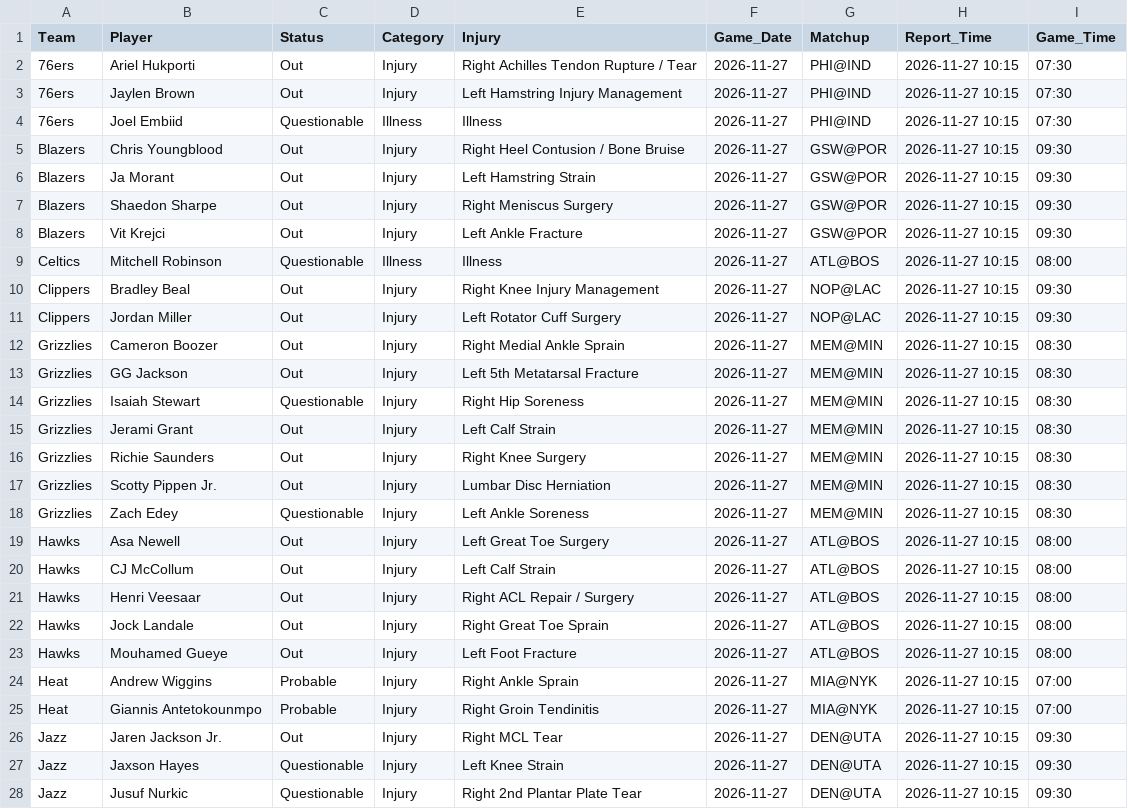
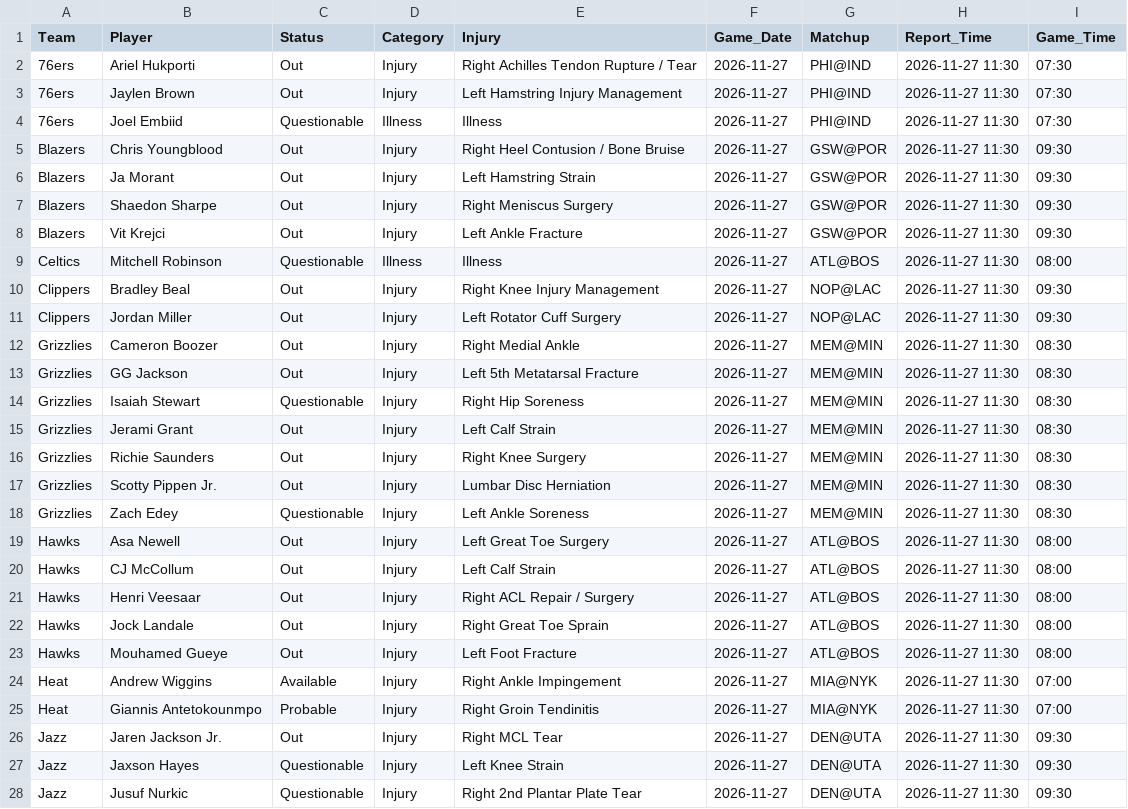
Before and after one commit to Nictaylorusa/injury-tracker, a CSV file: docs/current.csv, drawn as a sheet; only a part is shown; the diff covers the shown part only.

Commit message:
Update Right now

```diff
--- a/docs/current.csv
+++ b/docs/current.csv
@@ -1,28 +1,28 @@
 Team,Player,Status,Category,Injury,Game_Date,Matchup,Report_Time,Game_Time
-76ers,Ariel Hukporti,Out,Injury,Right Achilles Tendon Rupture / Tear,2026-11-27,PHI@IND,2026-11-27 10:15,07:30
-76ers,Jaylen Brown,Out,Injury,Left Hamstring Injury Management,2026-11-27,PHI@IND,2026-11-27 10:15,07:30
-76ers,Joel Embiid,Questionable,Illness,Illness,2026-11-27,PHI@IND,2026-11-27 10:15,07:30
-Blazers,Chris Youngblood,Out,Injury,Right Heel Contusion / Bone Bruise,2026-11-27,GSW@POR,2026-11-27 10:15,09:30
-Blazers,Ja Morant,Out,Injury,Left Hamstring Strain,2026-11-27,GSW@POR,2026-11-27 10:15,09:30
-Blazers,Shaedon Sharpe,Out,Injury,Right Meniscus Surgery,2026-11-27,GSW@POR,2026-11-27 10:15,09:30
-Blazers,Vit Krejci,Out,Injury,Left Ankle Fracture,2026-11-27,GSW@POR,2026-11-27 10:15,09:30
-Celtics,Mitchell Robinson,Questionable,Illness,Illness,2026-11-27,ATL@BOS,2026-11-27 10:15,08:00
-Clippers,Bradley Beal,Out,Injury,Right Knee Injury Management,2026-11-27,NOP@LAC,2026-11-27 10:15,09:30
-Clippers,Jordan Miller,Out,Injury,Left Rotator Cuff Surgery,2026-11-27,NOP@LAC,2026-11-27 10:15,09:30
-Grizzlies,Cameron Boozer,Out,Injury,Right Medial Ankle Sprain,2026-11-27,MEM@MIN,2026-11-27 10:15,08:30
-Grizzlies,GG Jackson,Out,Injury,Left 5th Metatarsal Fracture,2026-11-27,MEM@MIN,2026-11-27 10:15,08:30
-Grizzlies,Isaiah Stewart,Questionable,Injury,Right Hip Soreness,2026-11-27,MEM@MIN,2026-11-27 10:15,08:30
-Grizzlies,Jerami Grant,Out,Injury,Left Calf Strain,2026-11-27,MEM@MIN,2026-11-27 10:15,08:30
-Grizzlies,Richie Saunders,Out,Injury,Right Knee Surgery,2026-11-27,MEM@MIN,2026-11-27 10:15,08:30
-Grizzlies,Scotty Pippen Jr.,Out,Injury,Lumbar Disc Herniation,2026-11-27,MEM@MIN,2026-11-27 10:15,08:30
-Grizzlies,Zach Edey,Questionable,Injury,Left Ankle Soreness,2026-11-27,MEM@MIN,2026-11-27 10:15,08:30
-Hawks,Asa Newell,Out,Injury,Left Great Toe Surgery,2026-11-27,ATL@BOS,2026-11-27 10:15,08:00
-Hawks,CJ McCollum,Out,Injury,Left Calf Strain,2026-11-27,ATL@BOS,2026-11-27 10:15,08:00
-Hawks,Henri Veesaar,Out,Injury,Right ACL Repair / Surgery,2026-11-27,ATL@BOS,2026-11-27 10:15,08:00
-Hawks,Jock Landale,Out,Injury,Right Great Toe Sprain,2026-11-27,ATL@BOS,2026-11-27 10:15,08:00
-Hawks,Mouhamed Gueye,Out,Injury,Left Foot Fracture,2026-11-27,ATL@BOS,2026-11-27 10:15,08:00
-Heat,Andrew Wiggins,Probable,Injury,Right Ankle Sprain,2026-11-27,MIA@NYK,2026-11-27 10:15,07:00
-Heat,Giannis Antetokounmpo,Probable,Injury,Right Groin Tendinitis,2026-11-27,MIA@NYK,2026-11-27 10:15,07:00
-Jazz,Jaren Jackson Jr.,Out,Injury,Right MCL Tear,2026-11-27,DEN@UTA,2026-11-27 10:15,09:30
-Jazz,Jaxson Hayes,Questionable,Injury,Left Knee Strain,2026-11-27,DEN@UTA,2026-11-27 10:15,09:30
-Jazz,Jusuf Nurkic,Questionable,Injury,Right 2nd Plantar Plate Tear,2026-11-27,DEN@UTA,2026-11-27 10:15,09:30
+76ers,Ariel Hukporti,Out,Injury,Right Achilles Tendon Rupture / Tear,2026-11-27,PHI@IND,2026-11-27 11:30,07:30
+76ers,Jaylen Brown,Out,Injury,Left Hamstring Injury Management,2026-11-27,PHI@IND,2026-11-27 11:30,07:30
+76ers,Joel Embiid,Questionable,Illness,Illness,2026-11-27,PHI@IND,2026-11-27 11:30,07:30
+Blazers,Chris Youngblood,Out,Injury,Right Heel Contusion / Bone Bruise,2026-11-27,GSW@POR,2026-11-27 11:30,09:30
+Blazers,Ja Morant,Out,Injury,Left Hamstring Strain,2026-11-27,GSW@POR,2026-11-27 11:30,09:30
+Blazers,Shaedon Sharpe,Out,Injury,Right Meniscus Surgery,2026-11-27,GSW@POR,2026-11-27 11:30,09:30
+Blazers,Vit Krejci,Out,Injury,Left Ankle Fracture,2026-11-27,GSW@POR,2026-11-27 11:30,09:30
+Celtics,Mitchell Robinson,Questionable,Illness,Illness,2026-11-27,ATL@BOS,2026-11-27 11:30,08:00
+Clippers,Bradley Beal,Out,Injury,Right Knee Injury Management,2026-11-27,NOP@LAC,2026-11-27 11:30,09:30
+Clippers,Jordan Miller,Out,Injury,Left Rotator Cuff Surgery,2026-11-27,NOP@LAC,2026-11-27 11:30,09:30
+Grizzlies,Cameron Boozer,Out,Injury,Right Medial Ankle,2026-11-27,MEM@MIN,2026-11-27 11:30,08:30
+Grizzlies,GG Jackson,Out,Injury,Left 5th Metatarsal Fracture,2026-11-27,MEM@MIN,2026-11-27 11:30,08:30
+Grizzlies,Isaiah Stewart,Questionable,Injury,Right Hip Soreness,2026-11-27,MEM@MIN,2026-11-27 11:30,08:30
+Grizzlies,Jerami Grant,Out,Injury,Left Calf Strain,2026-11-27,MEM@MIN,2026-11-27 11:30,08:30
+Grizzlies,Richie Saunders,Out,Injury,Right Knee Surgery,2026-11-27,MEM@MIN,2026-11-27 11:30,08:30
+Grizzlies,Scotty Pippen Jr.,Out,Injury,Lumbar Disc Herniation,2026-11-27,MEM@MIN,2026-11-27 11:30,08:30
+Grizzlies,Zach Edey,Questionable,Injury,Left Ankle Soreness,2026-11-27,MEM@MIN,2026-11-27 11:30,08:30
+Hawks,Asa Newell,Out,Injury,Left Great Toe Surgery,2026-11-27,ATL@BOS,2026-11-27 11:30,08:00
+Hawks,CJ McCollum,Out,Injury,Left Calf Strain,2026-11-27,ATL@BOS,2026-11-27 11:30,08:00
+Hawks,Henri Veesaar,Out,Injury,Right ACL Repair / Surgery,2026-11-27,ATL@BOS,2026-11-27 11:30,08:00
+Hawks,Jock Landale,Out,Injury,Right Great Toe Sprain,2026-11-27,ATL@BOS,2026-11-27 11:30,08:00
+Hawks,Mouhamed Gueye,Out,Injury,Left Foot Fracture,2026-11-27,ATL@BOS,2026-11-27 11:30,08:00
+Heat,Andrew Wiggins,Available,Injury,Right Ankle Impingement,2026-11-27,MIA@NYK,2026-11-27 11:30,07:00
+Heat,Giannis Antetokounmpo,Probable,Injury,Right Groin Tendinitis,2026-11-27,MIA@NYK,2026-11-27 11:30,07:00
+Jazz,Jaren Jackson Jr.,Out,Injury,Right MCL Tear,2026-11-27,DEN@UTA,2026-11-27 11:30,09:30
+Jazz,Jaxson Hayes,Questionable,Injury,Left Knee Strain,2026-11-27,DEN@UTA,2026-11-27 11:30,09:30
+Jazz,Jusuf Nurkic,Questionable,Injury,Right 2nd Plantar Plate Tear,2026-11-27,DEN@UTA,2026-11-27 11:30,09:30
```
Also changed, not shown: 2 added rows and 46 edited cells elsewhere in this file, 1 other file.
